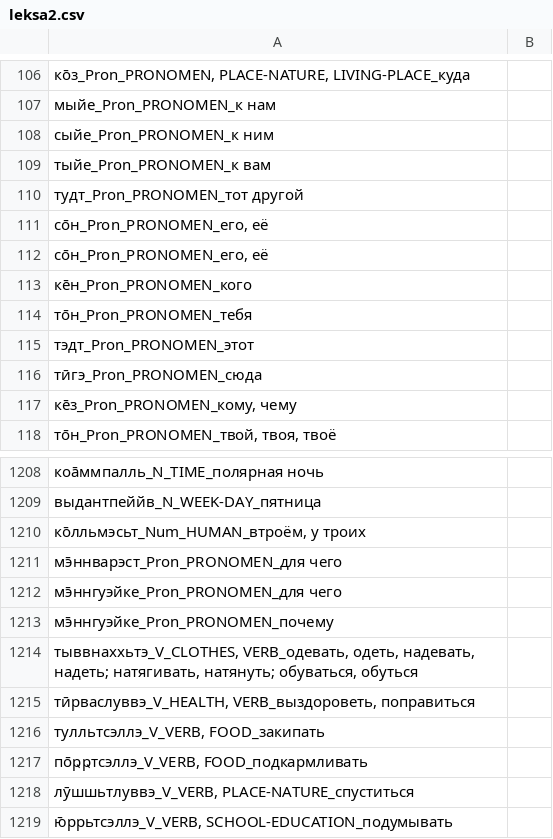
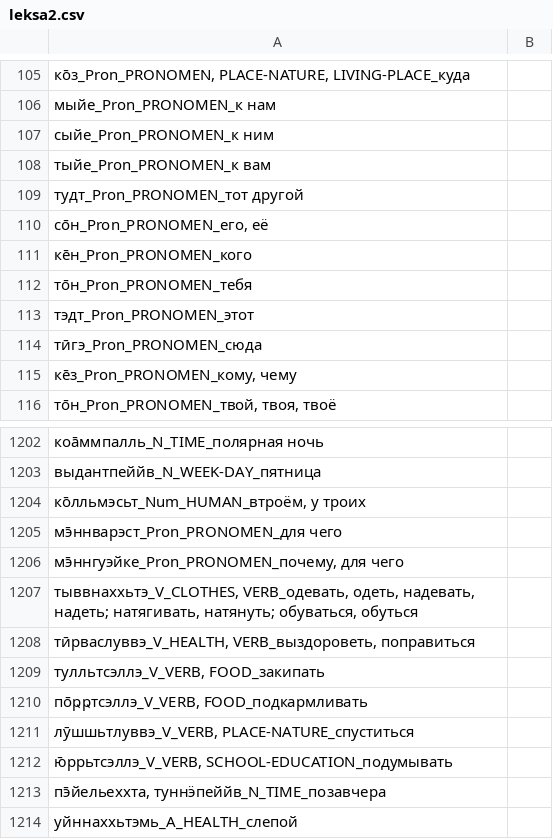
Before and after one commit to giellalt/lang-sjd, a CSV file: oahpa/leksa2.csv, drawn as a sheet; only a part is shown, gaps mark what is left out; the shorter side is filled out with more unchanged rows; the diff covers the shown part only.

```diff
--- a/oahpa/leksa2.csv
+++ b/oahpa/leksa2.csv
@@ -110,3 +109,2 @@
 тудт_Pron_PRONOMEN_тот другой	
-со̄н_Pron_PRONOMEN_его, её	
 со̄н_Pron_PRONOMEN_его, её	
@@ -1211,4 +1205,3 @@
 мэ̄ннварэст_Pron_PRONOMEN_для чего	
-мэ̄ннгуэйке_Pron_PRONOMEN_для чего	
-мэ̄ннгуэйке_Pron_PRONOMEN_почему	
+мэ̄ннгуэйке_Pron_PRONOMEN_почему, для чего	
 тыввнаххьтэ_V_CLOTHES, VERB_одевать, одеть, надевать, надеть; натягивать, натянуть; обуваться, обуться	
```
Also changed, not shown: 5 removed rows and 5 edited cells elsewhere in this file.
